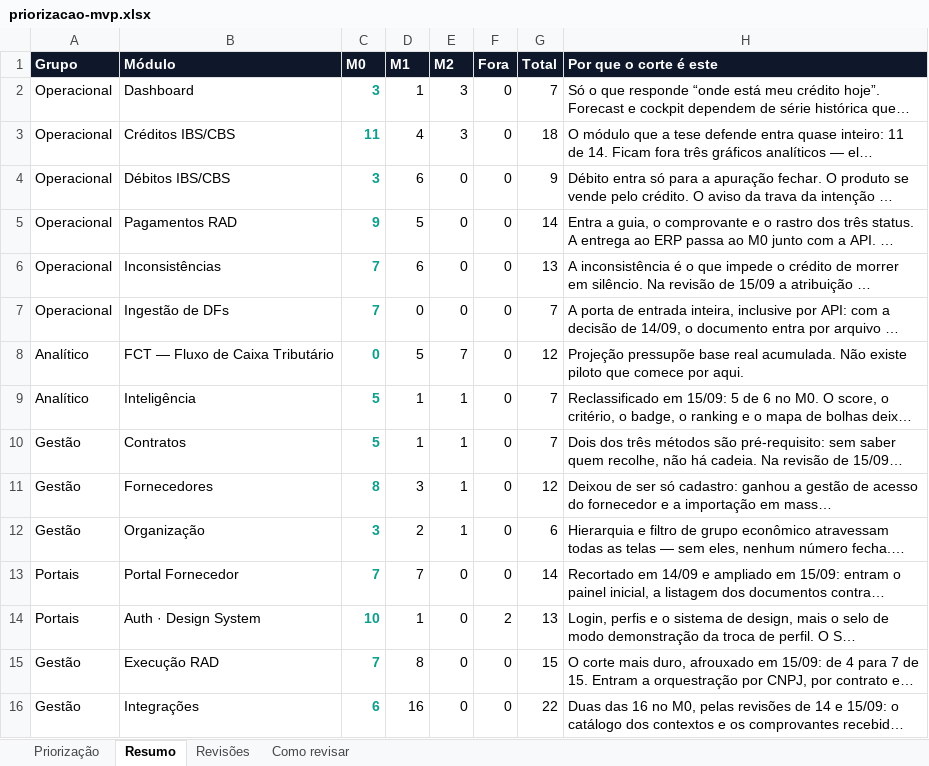
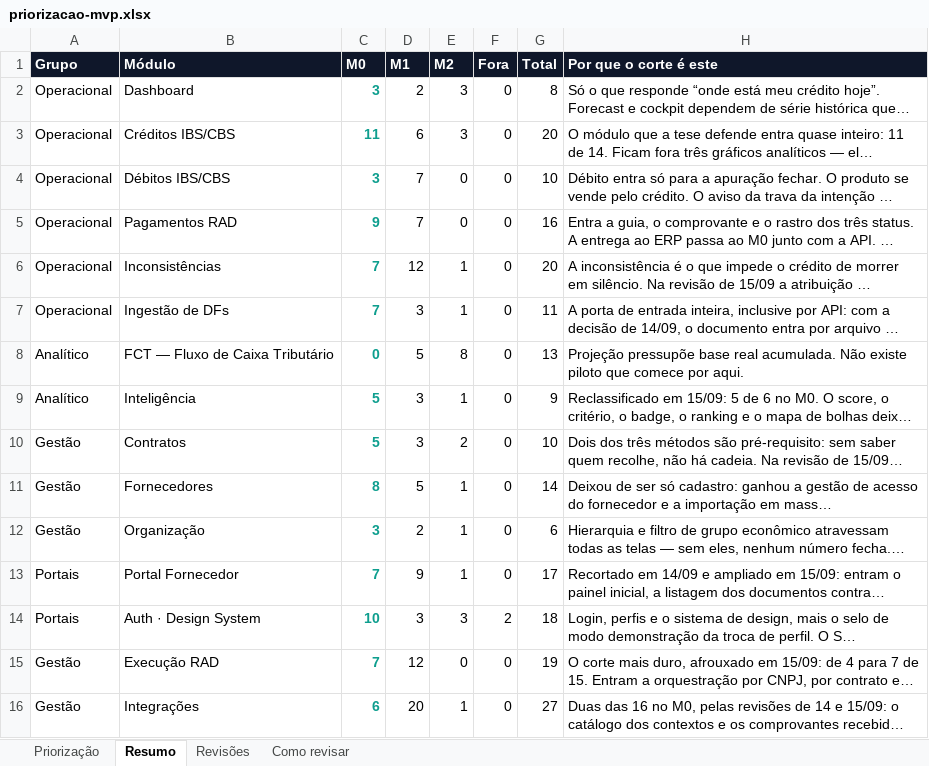
Before and after one commit to Inchausti/SplitHubDemo, an Excel workbook: docs/docs/priorizacao-mvp.xlsx, sheet Resumo, drawn as a sheet; only a part is shown; long unchanged cells end in …; values as stored, in another font and other column widths than the file's, no borders; the diff covers the shown part only; the diff names each change by its address in the sheet, - before the commit and + after, or states it on an @@ line.

```diff
--- a/docs/docs/priorizacao-mvp.xlsx (sheet Resumo)
+++ b/docs/docs/priorizacao-mvp.xlsx (sheet Resumo)
-D2 (M1): 1
+D2 (M1): 2
-G2 (Total): 7
+G2 (Total): 8
-D3 (M1): 4
+D3 (M1): 6
-G3 (Total): 18
+G3 (Total): 20
-D4 (M1): 6
+D4 (M1): 7
-G4 (Total): 9
+G4 (Total): 10
-D5 (M1): 5
+D5 (M1): 7
-G5 (Total): 14
+G5 (Total): 16
-D6 (M1): 6
+D6 (M1): 12
-E6:E7 (M2): 0
+E6:E7 (M2): 1
-G6 (Total): 13
+G6 (Total): 20
-D7 (M1): 0
+D7 (M1): 3
-G7 (Total): 7
+G7 (Total): 11
-E8 (M2): 7
+E8 (M2): 8
-G8 (Total): 12
+G8 (Total): 13
-D9:D10 (M1): 1
+D9:D10 (M1): 3
-G9 (Total): 7
+G9 (Total): 9
-E10 (M2): 1
+E10 (M2): 2
-G10 (Total): 7
+G10 (Total): 10
-D11 (M1): 3
+D11 (M1): 5
-G11 (Total): 12
+G11 (Total): 14
-D13 (M1): 7
+D13 (M1): 9
-E13 (M2): 0
+E13 (M2): 1
-G13 (Total): 14
+G13 (Total): 17
-D14 (M1): 1
+D14 (M1): 3
-E14 (M2): 0
+E14 (M2): 3
-G14 (Total): 13
+G14 (Total): 18
-D15 (M1): 8
+D15 (M1): 12
-G15 (Total): 15
+G15 (Total): 19
-D16 (M1): 16
+D16 (M1): 20
-E16 (M2): 0
+E16 (M2): 1
-G16 (Total): 22
+G16 (Total): 27
```
Also changed, not shown: 14 edited cells elsewhere in this sheet, sheet Priorização, sheet Como revisar, src/docs/priorizacao-mvp.xlsx, 7 other files.
